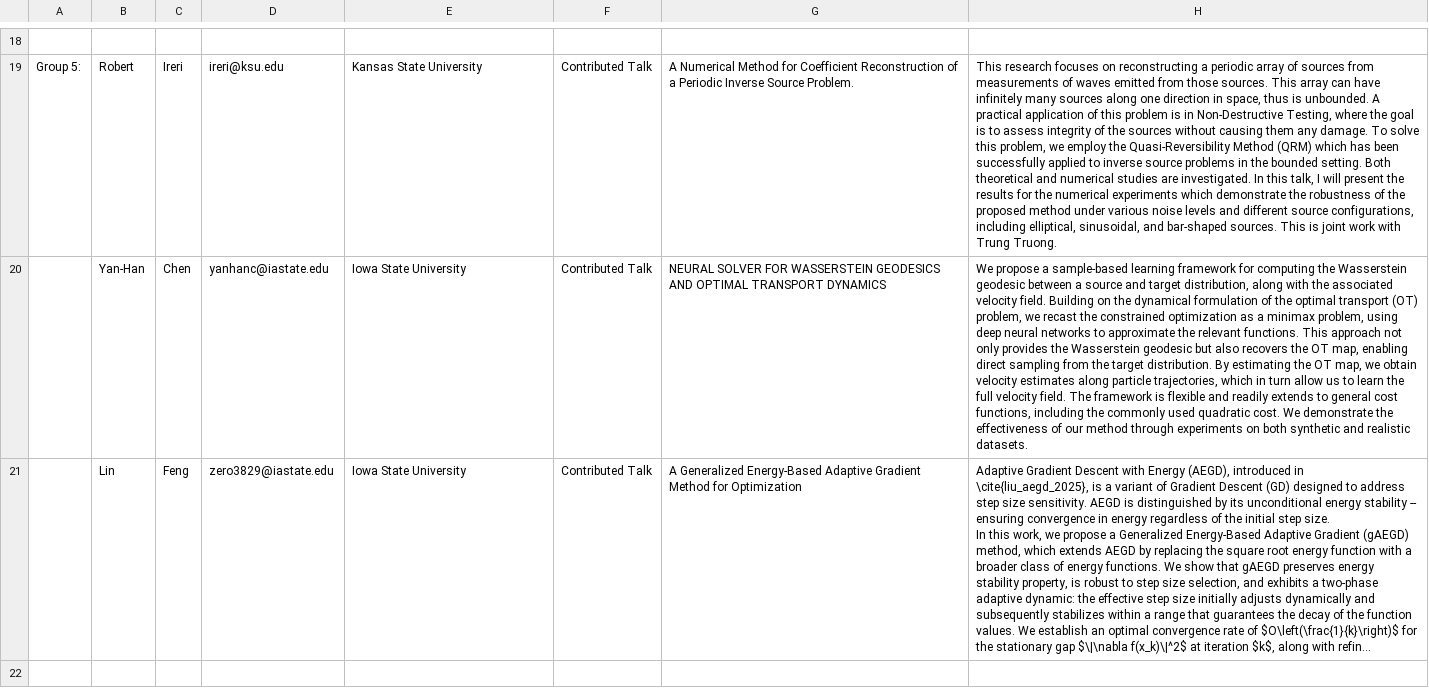
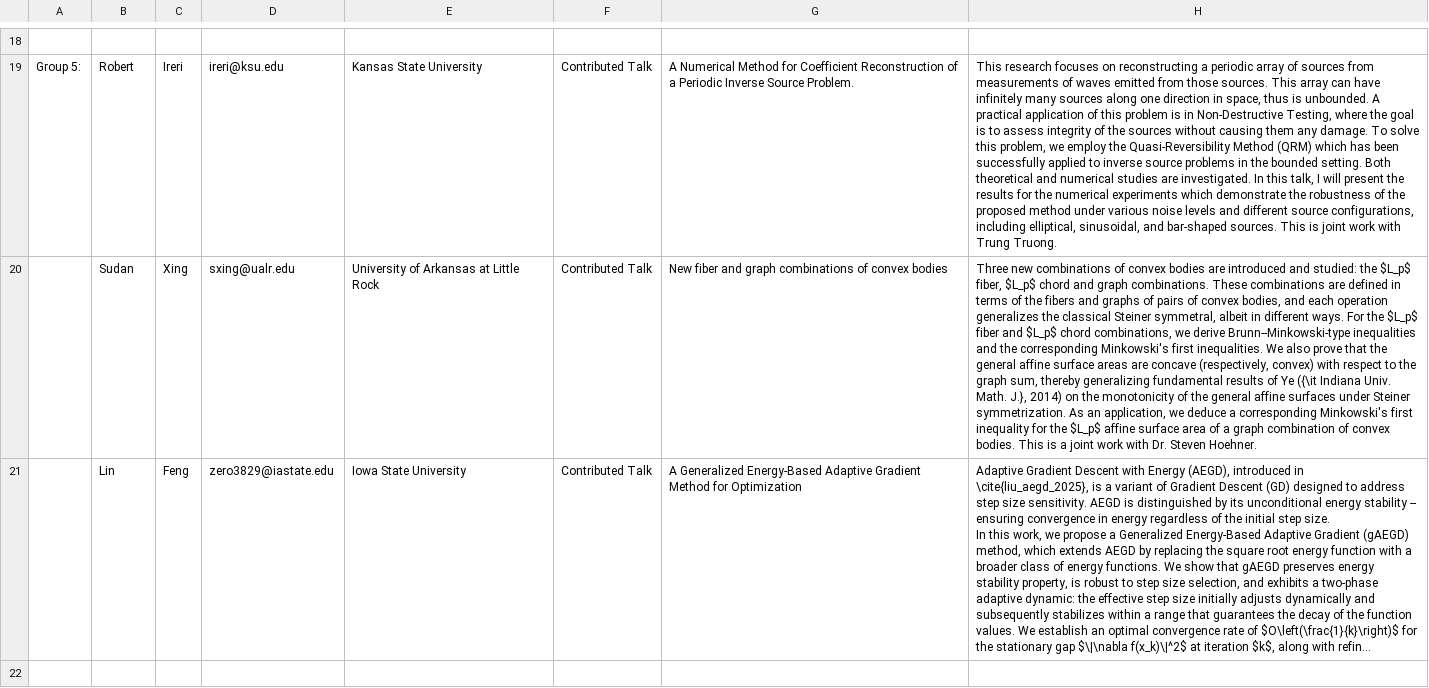
Before and after one commit to SIAM-UARK/UARK-SIAM-CSS-25, a CSV file: src/data/contributed_talks.csv, drawn as a sheet; only a part is shown, gaps mark what is left out; long unchanged cells end in …; removed rows and columns are numbered as before the commit, all else as after; the diff covers the shown part only; the diff names each change by its address in the sheet, - before the commit and + after, or states it on an @@ line.

```diff
--- a/src/data/contributed_talks.csv
+++ b/src/data/contributed_talks.csv
-row 20:  | Yan-Han | Chen | yanhanc@iastate.edu | Iowa State University | Contributed Talk | NEURAL SOLVER FOR WASSERSTEIN GEODESICS AND OPTIMAL TRANSPORT DYNAMICS | We propose a sample-based learning framework for computing the Wasserstein geodesic between a source and target distribution, along with the associated velocity field. Building on the dynamical formulation of the optimal transport (OT) problem, we recast the constrained optimization as a minimax problem, using deep neural networks to approximate the relevant functions. This approach not only provides the Wasserstein geodesic but also recovers the OT map, enabling direct sampling from the target distribution. By estimating the OT map, we obtain velocity estimates along particle trajectories, which in turn allow us to learn the full velocity field. The framework is flexible and readily extends to general cost functions, including the commonly used quadratic cost. We demonstrate the effectiveness of our method through experiments on both synthetic and realistic datasets.
+row 20:  | Sudan | Xing | sxing@ualr.edu | University of Arkansas at Little Rock | Contributed Talk | New fiber and graph combinations of convex bodies | Three new combinations of convex bodies are introduced and studied: the $L_p$ fiber, $L_p$ chord and graph combinations. These combinations are defined in terms of the fibers and graphs of pairs of convex bodies, and each operation generalizes the classical Steiner symmetral, albeit in different ways. For the $L_p$ fiber and $L_p$ chord combinations, we derive Brunn--Minkowski-type inequalities and the corresponding Minkowski's first inequalities. We also prove that the general affine surface areas are concave (respectively, convex) with respect to the graph sum, thereby generalizing fundamental results of Ye ({\it Indiana Univ. Math. J.}, 2014) on the monotonicity of the general affine surfaces under Steiner symmetrization. As an application, we deduce a corresponding Minkowski's first inequality for the $L_p$ affine surface area of a graph combination of convex bodies. This is a joint work with Dr. Steven Hoehner.
-row 22: (empty)
```
Also changed, not shown: 3 removed rows elsewhere in this file, 2 other files.
